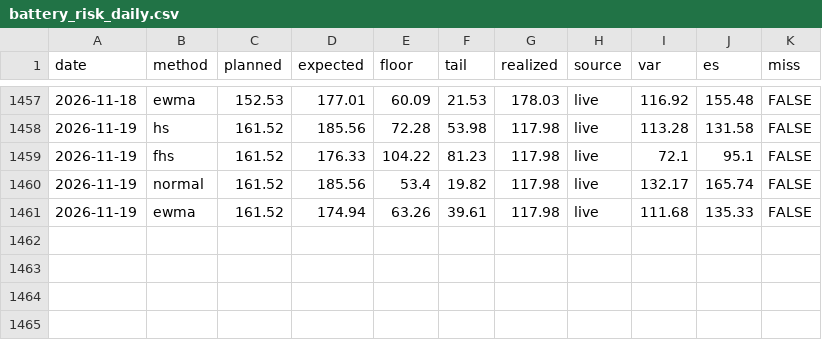
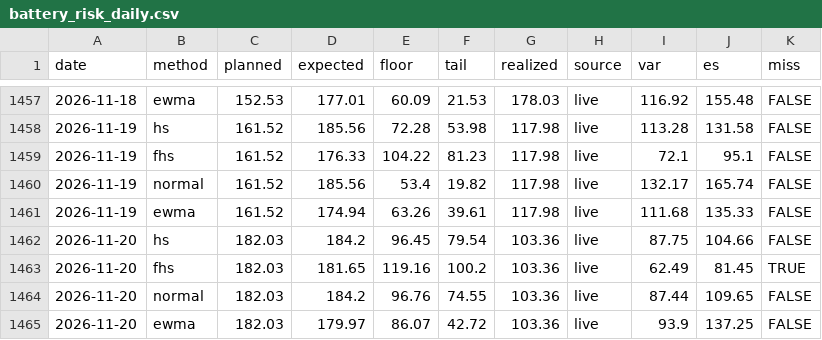
Before and after one commit to jacobazu/dk1-price-forecasting, a CSV file: results/battery_risk_daily.csv, drawn as a sheet; only a part is shown, gaps mark what is left out; the diff names each change by its address in the sheet, - before the commit and + after, or states it on an @@ line.

```diff
--- a/results/battery_risk_daily.csv
+++ b/results/battery_risk_daily.csv
+row 1462: 2026-11-20 | hs | 182.03 | 184.2 | 96.45 | 79.54 | 103.36 | live | 87.75 | 104.66 | FALSE
+row 1463: 2026-11-20 | fhs | 182.03 | 181.65 | 119.16 | 100.2 | 103.36 | live | 62.49 | 81.45 | TRUE
+row 1464: 2026-11-20 | normal | 182.03 | 184.2 | 96.76 | 74.55 | 103.36 | live | 87.44 | 109.65 | FALSE
+row 1465: 2026-11-20 | ewma | 182.03 | 179.97 | 86.07 | 42.72 | 103.36 | live | 93.9 | 137.25 | FALSE
```
Also changed, not shown: forecasts/challengers_py.csv, forecasts/forecasts_live.csv, 22 other files.
